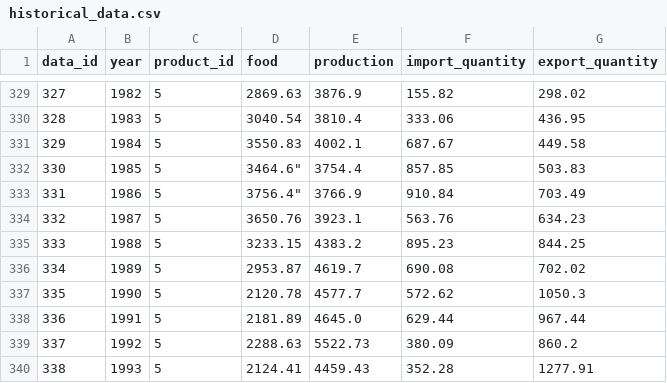
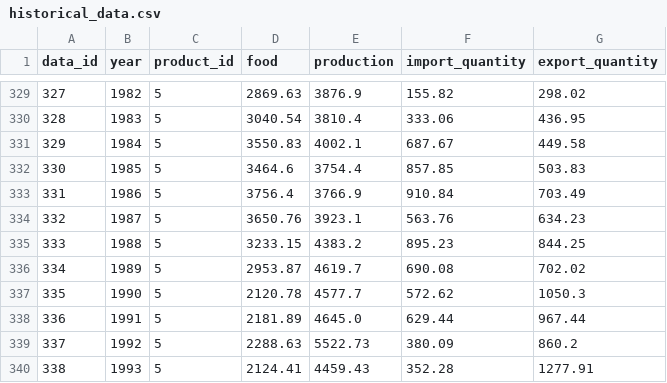
Before and after one commit to Zertalian1/MlApi, a CSV file: food-forecasting-service/alembic/versions/historical_data.csv, drawn as a sheet; only a part is shown, gaps mark what is left out.

Commit message:
fix

```diff
--- a/food-forecasting-service/alembic/versions/historical_data.csv
+++ b/food-forecasting-service/alembic/versions/historical_data.csv
@@ -331,4 +331,4 @@ data_id,year,product_id,food,production,import_quantity,export_quantity
 329,1984,5,3550.83,4002.1,687.67,449.58
-330,1985,5,"3464.6""",3754.4,857.85,503.83
-331,1986,5,"3756.4""",3766.9,910.84,703.49
+330,1985,5,3464.6,3754.4,857.85,503.83
+331,1986,5,3756.4,3766.9,910.84,703.49
 332,1987,5,3650.76,3923.1,563.76,634.23
```
